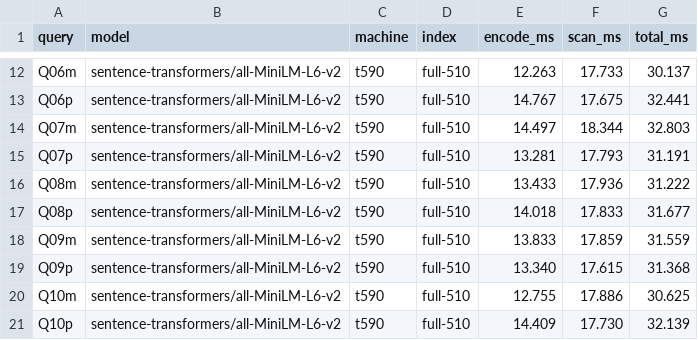
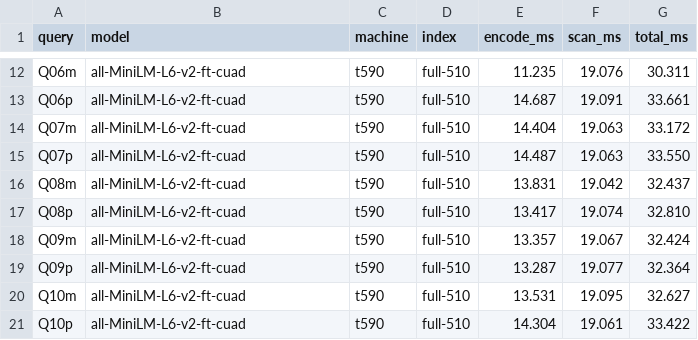
Before and after one commit to khoryz666/qorfinder, a CSV file: results/timing.csv, drawn as a sheet; only a part is shown, gaps mark what is left out; the diff covers the shown part only; the diff names each change by its address in the sheet, - before the commit and + after, or states it on an @@ line.

```diff
--- a/results/timing.csv
+++ b/results/timing.csv
-B12:B21 (model): sentence-transformers/all-MiniLM-L6-v2
+B12:B21 (model): all-MiniLM-L6-v2-ft-cuad
-E12 (encode_ms): 12.263
+E12 (encode_ms): 11.235
-F12 (scan_ms): 17.733
+F12 (scan_ms): 19.076
-G12 (total_ms): 30.137
+G12 (total_ms): 30.311
-E13 (encode_ms): 14.767
+E13 (encode_ms): 14.687
-F13 (scan_ms): 17.675
+F13 (scan_ms): 19.091
-G13 (total_ms): 32.441
+G13 (total_ms): 33.661
-E14 (encode_ms): 14.497
+E14 (encode_ms): 14.404
-F14 (scan_ms): 18.344
+F14 (scan_ms): 19.063
-G14 (total_ms): 32.803
+G14 (total_ms): 33.172
-E15 (encode_ms): 13.281
+E15 (encode_ms): 14.487
-F15 (scan_ms): 17.793
+F15 (scan_ms): 19.063
-G15 (total_ms): 31.191
+G15 (total_ms): 33.550
-E16 (encode_ms): 13.433
+E16 (encode_ms): 13.831
-F16 (scan_ms): 17.936
+F16 (scan_ms): 19.042
-G16 (total_ms): 31.222
+G16 (total_ms): 32.437
-E17 (encode_ms): 14.018
+E17 (encode_ms): 13.417
-F17 (scan_ms): 17.833
+F17 (scan_ms): 19.074
-G17 (total_ms): 31.677
+G17 (total_ms): 32.810
-E18 (encode_ms): 13.833
+E18 (encode_ms): 13.357
-F18 (scan_ms): 17.859
+F18 (scan_ms): 19.067
-G18 (total_ms): 31.559
+G18 (total_ms): 32.424
-E19 (encode_ms): 13.340
+E19 (encode_ms): 13.287
-F19 (scan_ms): 17.615
+F19 (scan_ms): 19.077
-G19 (total_ms): 31.368
+G19 (total_ms): 32.364
-E20 (encode_ms): 12.755
+E20 (encode_ms): 13.531
-F20 (scan_ms): 17.886
+F20 (scan_ms): 19.095
-G20 (total_ms): 30.625
+G20 (total_ms): 32.627
-E21 (encode_ms): 14.409
+E21 (encode_ms): 14.304
-F21 (scan_ms): 17.730
+F21 (scan_ms): 19.061
-G21 (total_ms): 32.139
+G21 (total_ms): 33.422
```
Also changed, not shown: 96 edited cells elsewhere in this file, 1 other file.
